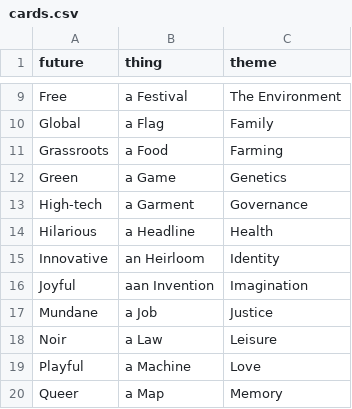
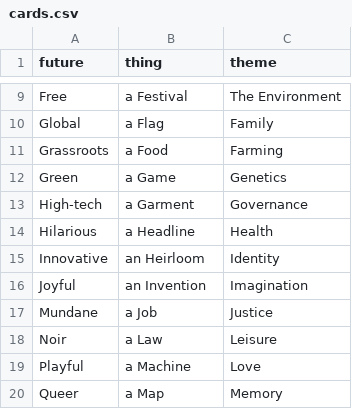
Before and after one commit to GarrettMFlynn/the-thing-from-the-future, a CSV file: assets/cards.csv, drawn as a sheet; only a part is shown, gaps mark what is left out.

Commit message:
Update cards.csv

```diff
--- a/assets/cards.csv
+++ b/assets/cards.csv
@@ -15,3 +15,3 @@ Hilarious,a Headline,Health
 Innovative,an Heirloom,Identity
-Joyful,aan Invention,Imagination
+Joyful,an Invention,Imagination
 Mundane,a Job,Justice
```
